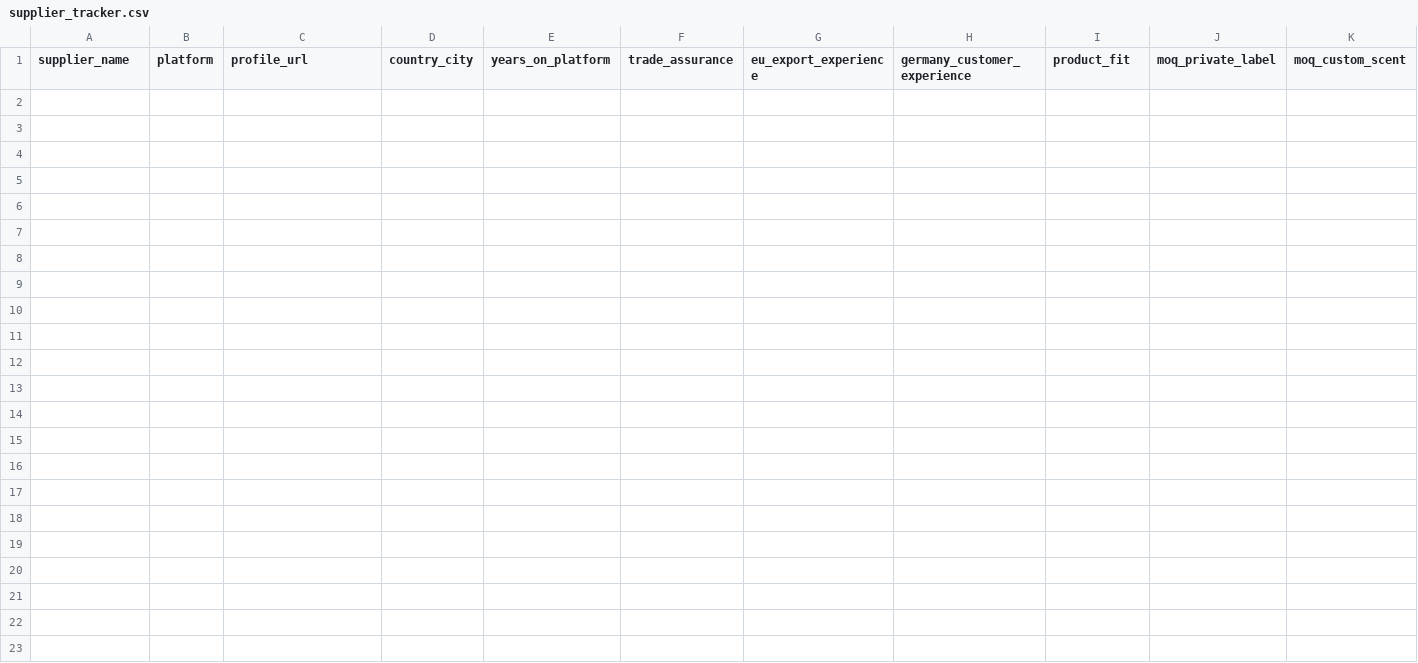
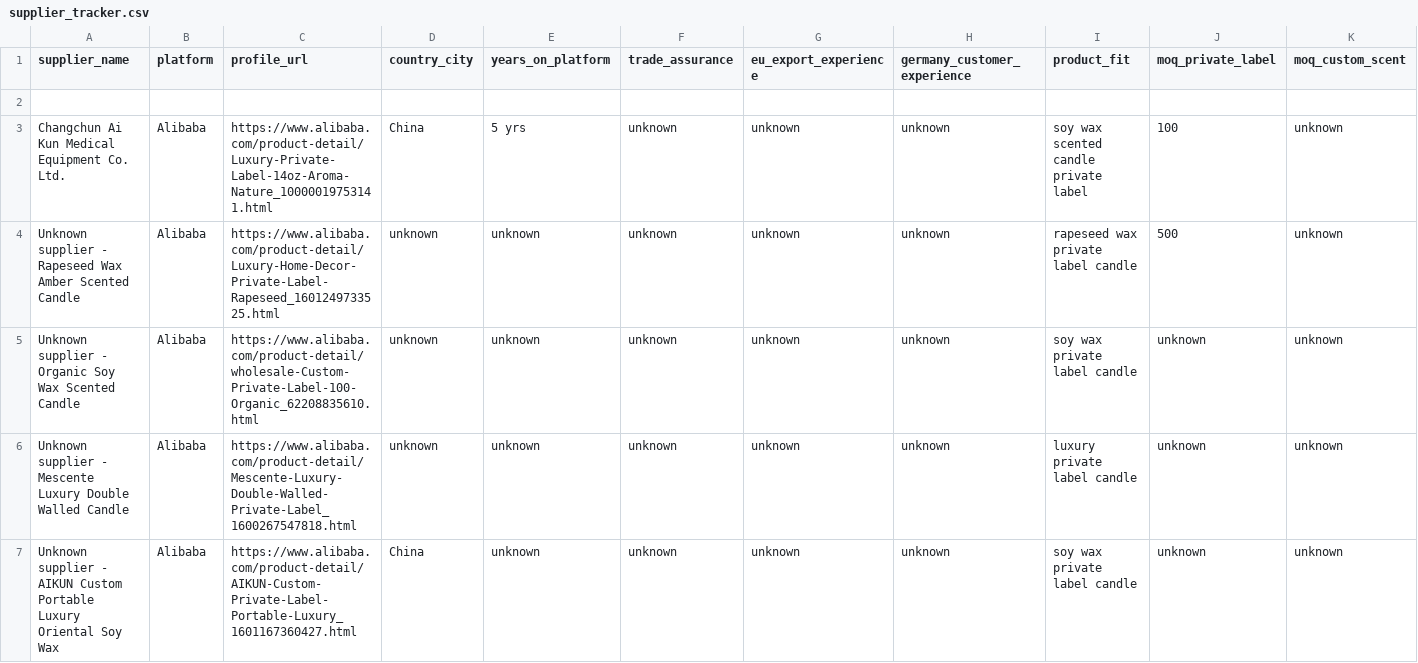
Before and after one commit to Zhuanmala/scented_candle, a CSV file: ops/supplier/supplier_tracker.csv, drawn as a sheet; only a part is shown; rows hold the shown columns only; the diff names each change by its address in the sheet, - before the commit and + after, or states it on an @@ line.

Commit message:
docs: add initial alibaba supplier leads

```diff
--- a/ops/supplier/supplier_tracker.csv
+++ b/ops/supplier/supplier_tracker.csv
+row 2: (empty)
+row 3: Changchun Ai Kun Medical Equipment Co. Ltd. | Alibaba | https://www.alibaba.com/product-detail/Luxury-Private-Label-14oz-Aroma-Nature_10000019753141.html | China | 5 yrs | unknown | unknown | unknown | soy wax scented candle private label | 100 | unknown
+row 4: Unknown supplier - Rapeseed Wax Amber Scented Candle | Alibaba | https://www.alibaba.com/product-detail/Luxury-Home-Decor-Private-Label-Rapeseed_1601249733525.html | unknown | unknown | unknown | unknown | unknown | rapeseed wax private label candle | 500 | unknown
+row 5: Unknown supplier - Organic Soy Wax Scented Candle | Alibaba | https://www.alibaba.com/product-detail/wholesale-Custom-Private-Label-100-Organic_62208835610.html | unknown | unknown | unknown | unknown | unknown | soy wax private label candle | unknown | unknown
+row 6: Unknown supplier - Mescente Luxury Double Walled Candle | Alibaba | https://www.alibaba.com/product-detail/Mescente-Luxury-Double-Walled-Private-Label_1600267547818.html | unknown | unknown | unknown | unknown | unknown | luxury private label candle | unknown | unknown
+row 7: Unknown supplier - AIKUN Custom Portable Luxury Oriental Soy Wax | Alibaba | https://www.alibaba.com/product-detail/AIKUN-Custom-Private-Label-Portable-Luxury_1601167360427.html | China | unknown | unknown | unknown | unknown | soy wax private label candle | unknown | unknown
```
Also changed, not shown: 1 other file.
